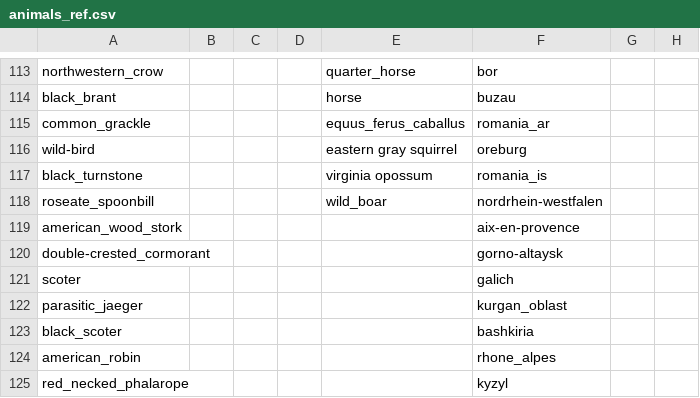
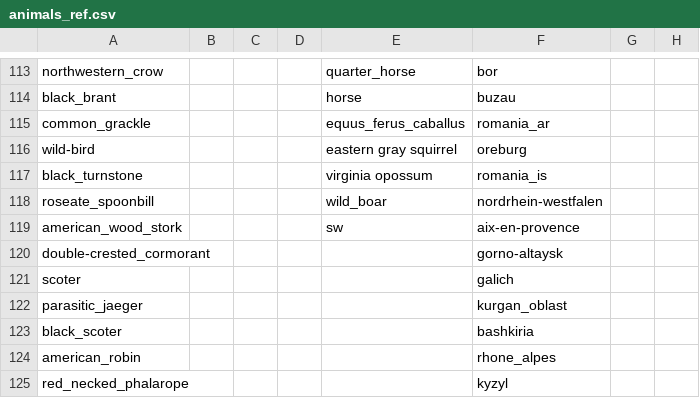
Before and after one commit to maksiaev/Avian_Flu, a CSV file: references/animals_ref.csv, drawn as a sheet; only a part is shown, gaps mark what is left out.

Commit message:
Fixing Paloma data de-duplication

```diff
--- a/references/animals_ref.csv
+++ b/references/animals_ref.csv
@@ -118,3 +118,3 @@ black_turnstone,,,,virginia opossum,romania_is,,
 roseate_spoonbill,,,,wild_boar,nordrhein-westfalen,,
-american_wood_stork,,,,,aix-en-provence,,
+american_wood_stork,,,,sw,aix-en-provence,,
 double-crested_cormorant,,,,,gorno-altaysk,,
```
Also changed, not shown: 2 other files.
